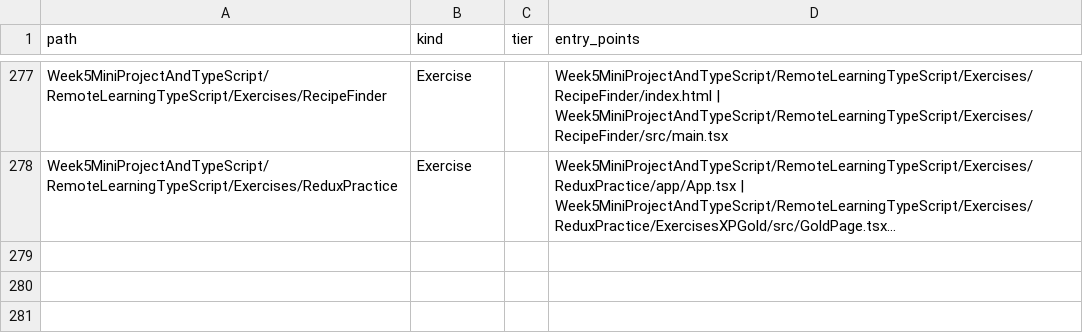
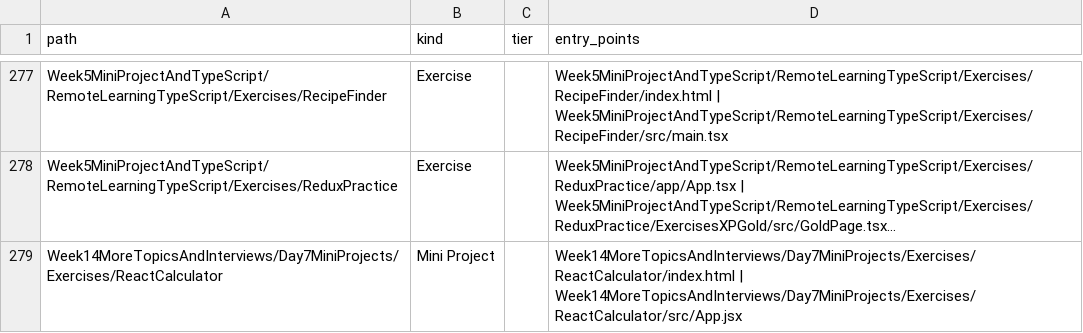
Before and after one commit to LiriothTeltanion/Fullstack2026, a CSV file: reports/catalog/exercise_catalog_metadata.csv, drawn as a sheet; only a part is shown, gaps mark what is left out; long unchanged cells end in …; the diff names each change by its address in the sheet, - before the commit and + after, or states it on an @@ line.

```diff
--- a/reports/catalog/exercise_catalog_metadata.csv
+++ b/reports/catalog/exercise_catalog_metadata.csv
+row 279: Week14MoreTopicsAndInterviews/Day7MiniProjects/Exercises/ReactCalculator | Mini Project |  | Week14MoreTopicsAndInterviews/Day7MiniProjects/Exercises/ReactCalculator/index.html | Week14MoreTopicsAndInterviews/Day7MiniProjects/Exercises/ReactCalculator/src/App.jsx
```
Also changed, not shown: reports/catalog/exercise_catalog.csv, 41 other files.
